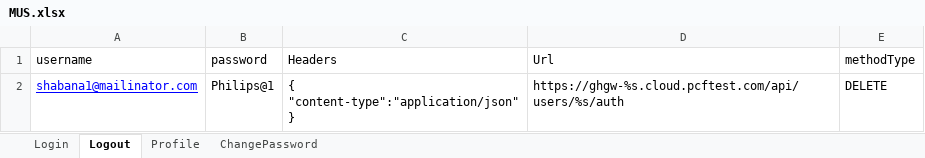
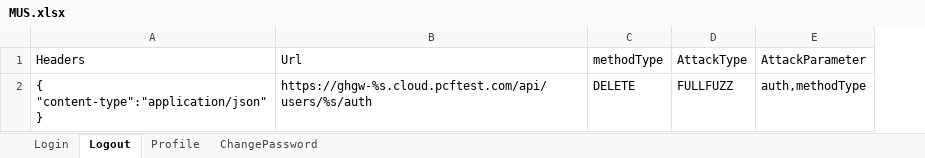
Before and after one commit to mushtaque87/SecurityTesting, an Excel workbook: mooncore-Security/Datas/MUS.xlsx, sheet Logout, drawn as a sheet; values as stored, in another font and other column widths than the file's, no borders; removed rows and columns are numbered as before the commit, all else as after; the diff names each change by its address in the sheet, - before the commit and + after, or states it on an @@ line.

Commit message:
Read Attack Payload from files

```diff
--- a/mooncore-Security/Datas/MUS.xlsx (sheet Logout)
+++ b/mooncore-Security/Datas/MUS.xlsx (sheet Logout)
-column A (username), row 2: shabana1@mailinator.com
-column B (password), row 2: Philips@1
+column D (AttackType), row 2: FULLFUZZ
+column E (AttackParameter), row 2: auth,methodType
```
Also changed, not shown: sheet Profile, sheet ChangePassword, 19 other files.
